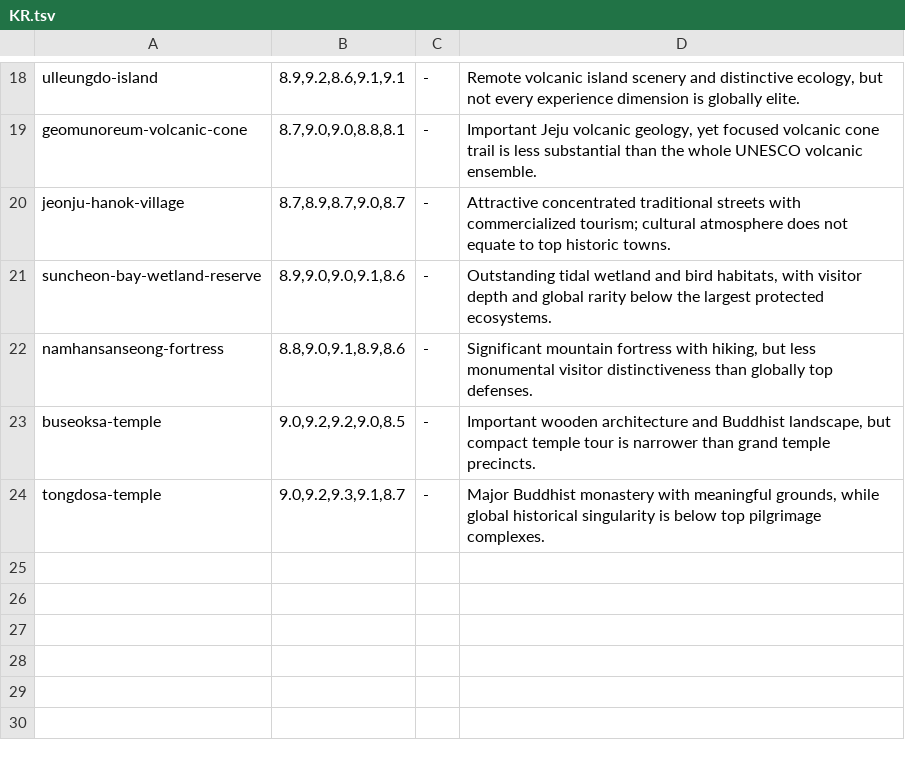
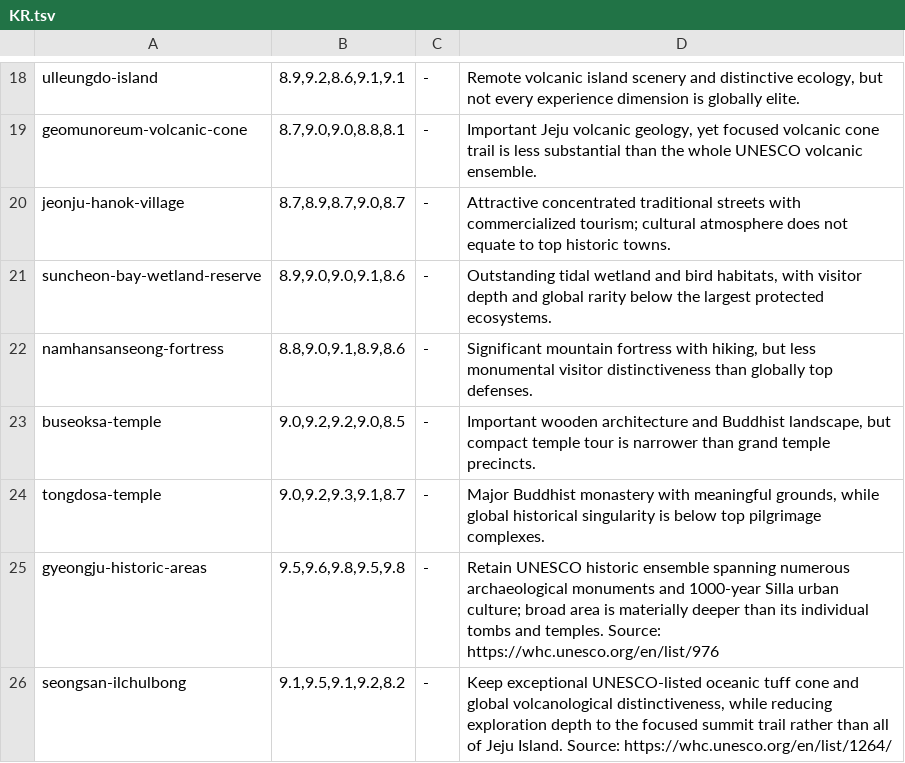
Before and after one commit to Persie0/TopTravelList, a TSV file: methodology/sight-review-decisions-2026/KR.tsv, drawn as a sheet; only a part is shown, gaps mark what is left out; the diff names each change by its address in the sheet, - before the commit and + after, or states it on an @@ line.

Commit message:
audit: research and document 2 remaining 90+ KR sights

```diff
--- a/methodology/sight-review-decisions-2026/KR.tsv
+++ b/methodology/sight-review-decisions-2026/KR.tsv
+row 25: gyeongju-historic-areas | 9.5,9.6,9.8,9.5,9.8 | - | Retain UNESCO historic ensemble spanning numerous archaeological monuments and 1000-year Silla urban culture; broad area is materially deeper than its individual tombs and temples. Source: https://whc.unesco.org/en/list/976
+row 26: seongsan-ilchulbong | 9.1,9.5,9.1,9.2,8.2 | - | Keep exceptional UNESCO-listed oceanic tuff cone and global volcanological distinctiveness, while reducing exploration depth to the focused summit trail rather than all of Jeju Island. Source: https://whc.unesco.org/en/list/1264/
```
